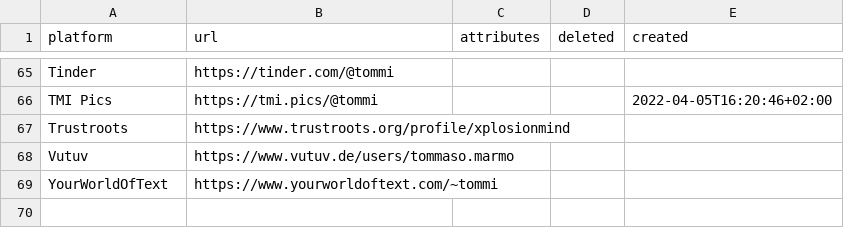
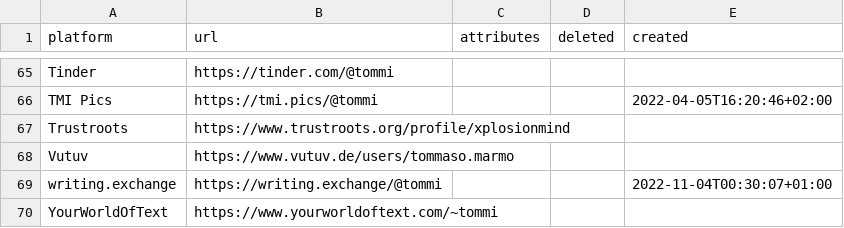
Before and after one commit to xplosionmind/tommi.space, a CSV file: data/accounts.csv, drawn as a sheet; only a part is shown, gaps mark what is left out; the diff names each change by its address in the sheet, - before the commit and + after, or states it on an @@ line.

```diff
--- a/data/accounts.csv
+++ b/data/accounts.csv
+row 69: writing.exchange | https://writing.exchange/@tommi |  |  | 2022-11-04T00:30:07+01:00
```
Also changed, not shown: data/apps.csv, data/internetawesomeness.csv, 14 other files.
